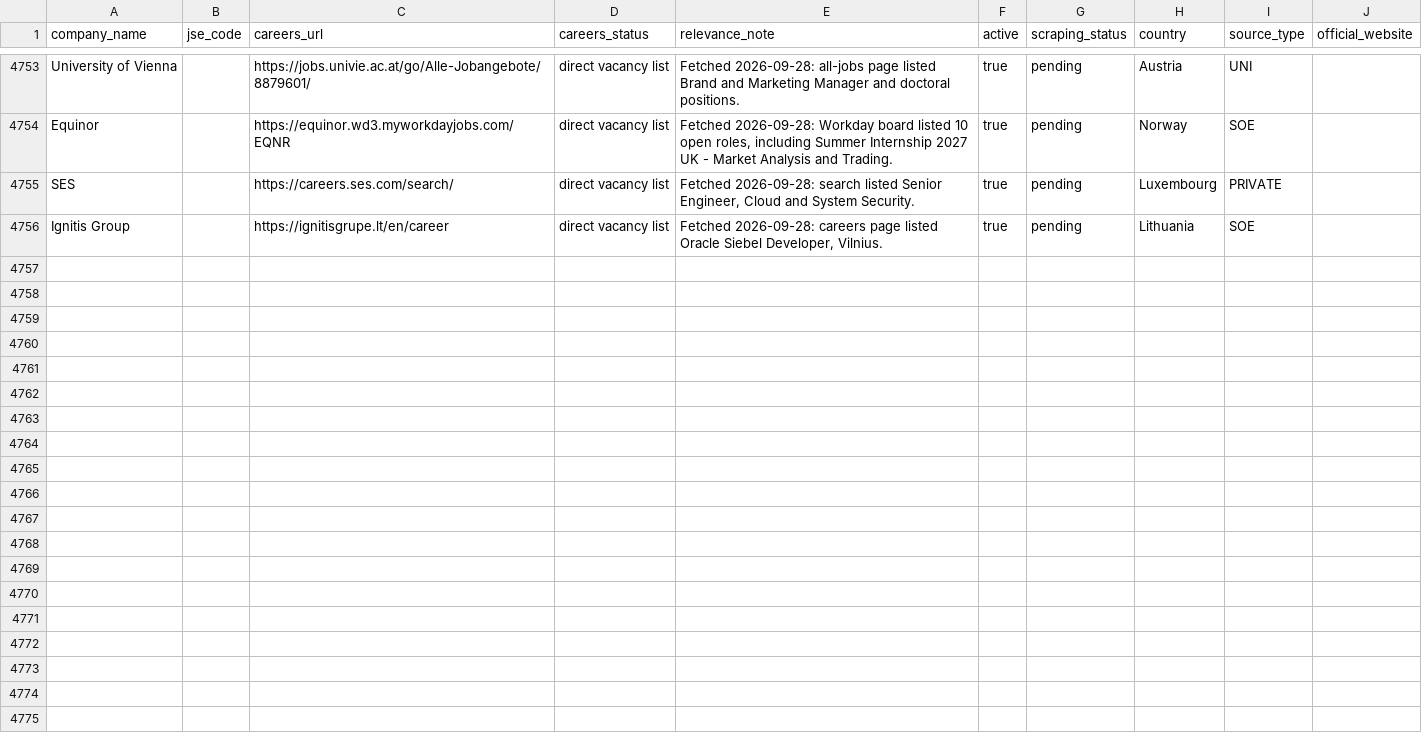
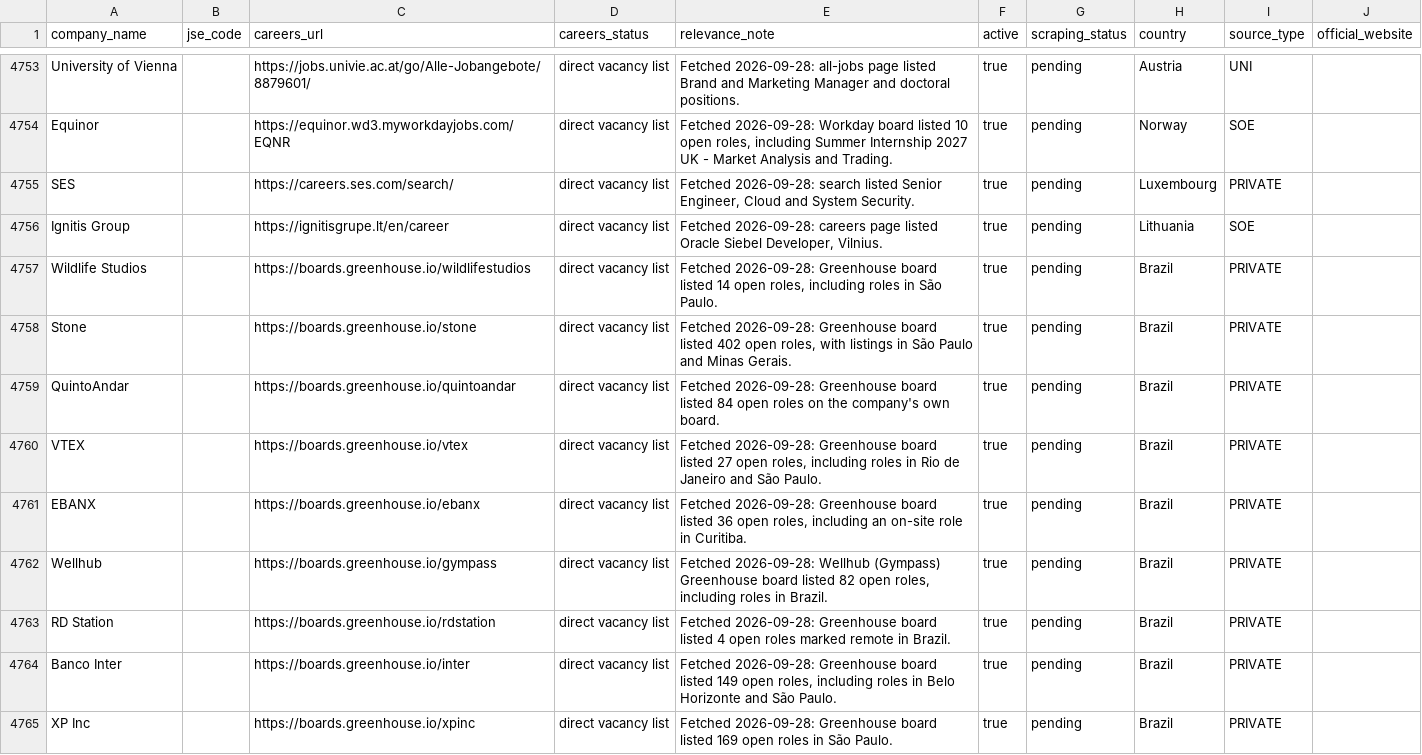
Before and after one commit to Hexmagistus/sospana-sonke, a CSV file: backend/seed/company_database_import.csv, drawn as a sheet; only a part is shown, gaps mark what is left out; the diff covers the shown part only.

```diff
--- a/backend/seed/company_database_import.csv
+++ b/backend/seed/company_database_import.csv
@@ -4756 +4756,10 @@ SES,,https://careers.ses.com/search/,direct vacancy list,"Fetched 2026-09-28: se
 Ignitis Group,,https://ignitisgrupe.lt/en/career,direct vacancy list,"Fetched 2026-09-28: careers page listed Oracle Siebel Developer, Vilnius.",true,pending,Lithuania,SOE,
+Wildlife Studios,,https://boards.greenhouse.io/wildlifestudios,direct vacancy list,"Fetched 2026-09-28: Greenhouse board listed 14 open roles, including roles in São Paulo.",true,pending,Brazil,PRIVATE,
+Stone,,https://boards.greenhouse.io/stone,direct vacancy list,"Fetched 2026-09-28: Greenhouse board listed 402 open roles, with listings in São Paulo and Minas Gerais.",true,pending,Brazil,PRIVATE,
+QuintoAndar,,https://boards.greenhouse.io/quintoandar,direct vacancy list,Fetched 2026-09-28: Greenhouse board listed 84 open roles on the company's own board.,true,pending,Brazil,PRIVATE,
+VTEX,,https://boards.greenhouse.io/vtex,direct vacancy list,"Fetched 2026-09-28: Greenhouse board listed 27 open roles, including roles in Rio de Janeiro and São Paulo.",true,pending,Brazil,PRIVATE,
+EBANX,,https://boards.greenhouse.io/ebanx,direct vacancy list,"Fetched 2026-09-28: Greenhouse board listed 36 open roles, including an on-site role in Curitiba.",true,pending,Brazil,PRIVATE,
+Wellhub,,https://boards.greenhouse.io/gympass,direct vacancy list,"Fetched 2026-09-28: Wellhub (Gympass) Greenhouse board listed 82 open roles, including roles in Brazil.",true,pending,Brazil,PRIVATE,
+RD Station,,https://boards.greenhouse.io/rdstation,direct vacancy list,Fetched 2026-09-28: Greenhouse board listed 4 open roles marked remote in Brazil.,true,pending,Brazil,PRIVATE,
+Banco Inter,,https://boards.greenhouse.io/inter,direct vacancy list,"Fetched 2026-09-28: Greenhouse board listed 149 open roles, including roles in Belo Horizonte and São Paulo.",true,pending,Brazil,PRIVATE,
+XP Inc,,https://boards.greenhouse.io/xpinc,direct vacancy list,Fetched 2026-09-28: Greenhouse board listed 169 open roles in São Paulo.,true,pending,Brazil,PRIVATE,
```
Also changed, not shown: 8 added rows elsewhere in this file, 4 other files.
